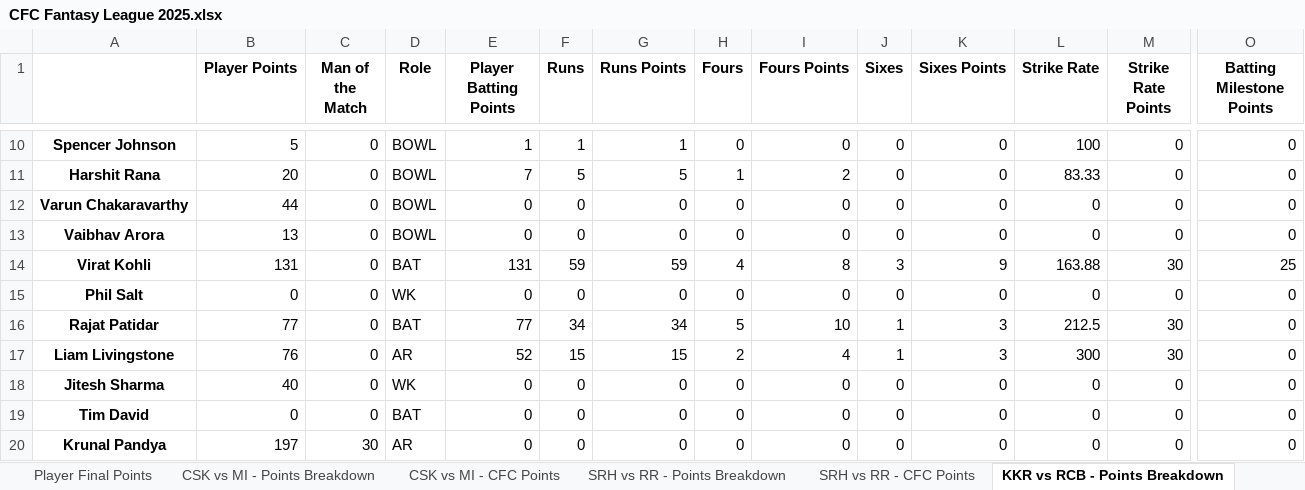
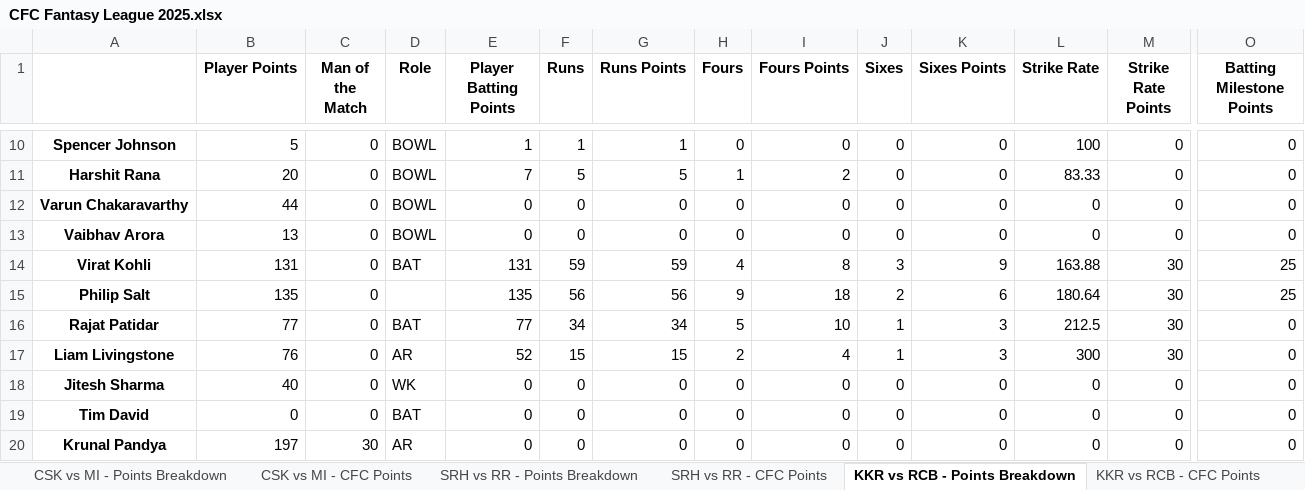
Before and after one commit to nisarg-m-shah/Fantasy-Points-Automation, an Excel workbook: CFC Fantasy League 2025.xlsx, sheet KKR vs RCB - Points Breakdown, drawn as a sheet; only a part is shown, gaps mark what is left out; values as stored, in another font and other column widths than the file's, no borders; the diff names each change by its address in the sheet, - before the commit and + after, or states it on an @@ line.

```diff
--- a/CFC Fantasy League 2025.xlsx (sheet KKR vs RCB - Points Breakdown)
+++ b/CFC Fantasy League 2025.xlsx (sheet KKR vs RCB - Points Breakdown)
-A15: Phil Salt
+A15: Philip Salt
-B15 (Player Points): 0
+B15 (Player Points): 135
-D15 (Role): WK
+D15 (Role): (empty)
-E15 (Player Batting Points): 0
+E15 (Player Batting Points): 135
-F15 (Runs): 0
+F15 (Runs): 56
-G15 (Runs Points): 0
+G15 (Runs Points): 56
-H15 (Fours): 0
+H15 (Fours): 9
-I15 (Fours Points): 0
+I15 (Fours Points): 18
-J15 (Sixes): 0
+J15 (Sixes): 2
-K15 (Sixes Points): 0
+K15 (Sixes Points): 6
-L15 (Strike Rate): 0
+L15 (Strike Rate): 180.64
-M15 (Strike Rate Points): 0
+M15 (Strike Rate Points): 30
-O15 (Batting Milestone Points): 0
+O15 (Batting Milestone Points): 25
```
Also changed, not shown: sheet Player Final Points, sheet Team Final Points, sheet SRH vs RR - CFC Points, sheet CSK vs MI - CFC Points, sheet KKR vs RCB - CFC Points, other sheet tabs, 5 other files.
